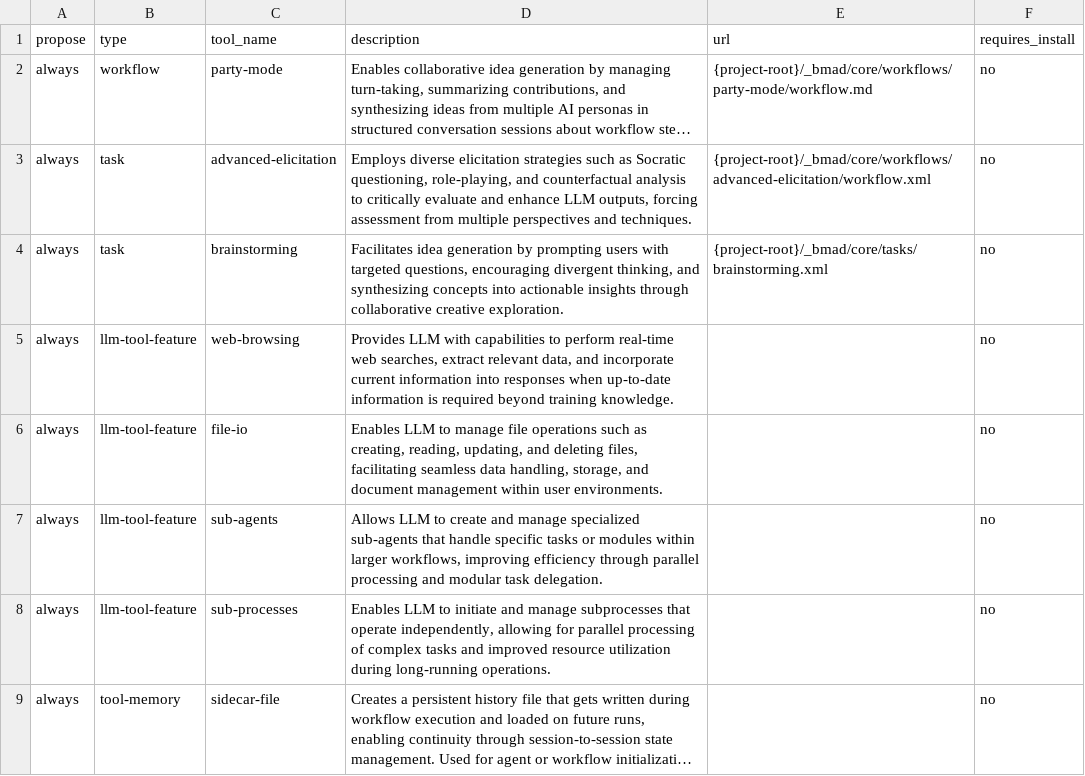
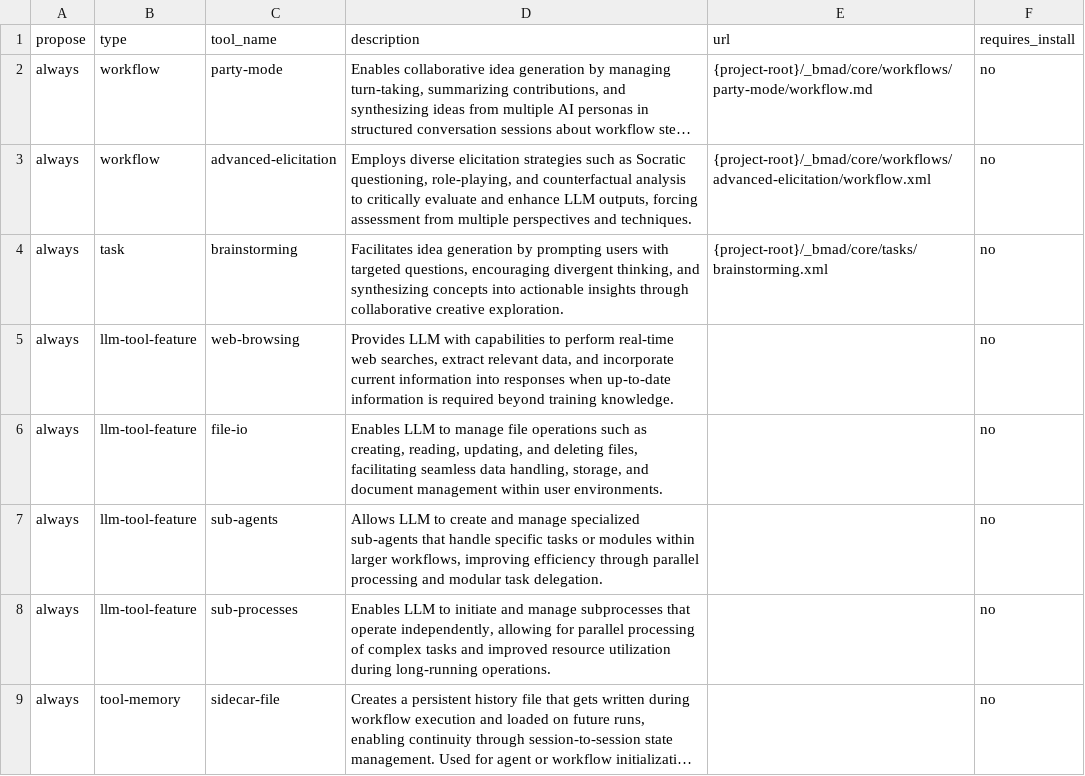
Before and after one commit to wenzi712/BMAD-METHOD, a CSV file: src/modules/bmb/docs/workflows/common-workflow-tools.csv, drawn as a sheet; only a part is shown; long unchanged cells end in …; the diff names each change by its address in the sheet, - before the commit and + after, or states it on an @@ line.

```diff
--- a/src/modules/bmb/docs/workflows/common-workflow-tools.csv
+++ b/src/modules/bmb/docs/workflows/common-workflow-tools.csv
-B3 (type): task
+B3 (type): workflow
```
Also changed, not shown: src/modules/bmb/workflows/create-agent/data/communication-presets.csv, 32 other files.
